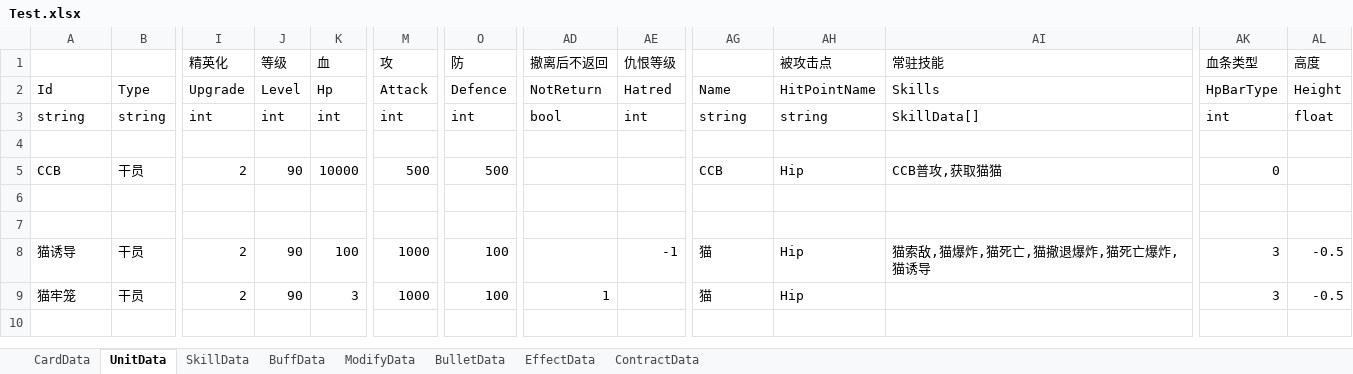
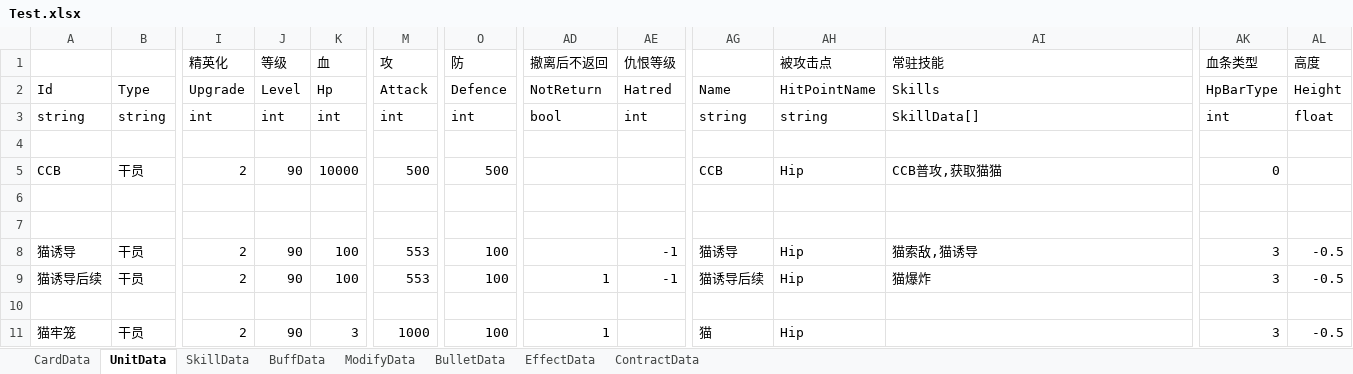
Before and after one commit to XR-857342619/ArkN, an Excel workbook: Excel/Main/Test.xlsx, sheet UnitData, drawn as a sheet; only a part is shown, gaps mark what is left out; values as stored, in another font and other column widths than the file's, no borders; rows hold the shown columns only; the diff names each change by its address in the sheet, - before the commit and + after, or states it on an @@ line.

```diff
--- a/Excel/Main/Test.xlsx (sheet UnitData)
+++ b/Excel/Main/Test.xlsx (sheet UnitData)
-M8 (攻): 1000
+M8 (攻): 553
-AG8: 猫
+AG8: 猫诱导
-AI8 (常驻技能): 猫索敌,猫爆炸,猫死亡,猫撤退爆炸,猫死亡爆炸,猫诱导
+AI8 (常驻技能): 猫索敌,猫诱导
+row 9: 猫诱导后续 | 干员 | 2 | 90 | 100 | 553 | 100 | 1 | -1 | 猫诱导后续 | Hip | 猫爆炸 | 3 | -0.5
+row 10: (empty)
```
Also changed, not shown: sheet SkillData, 1 other file.
